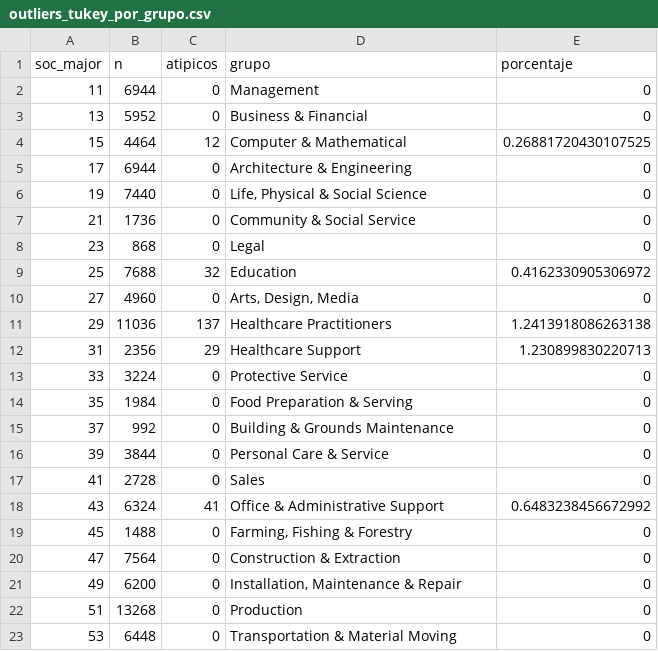
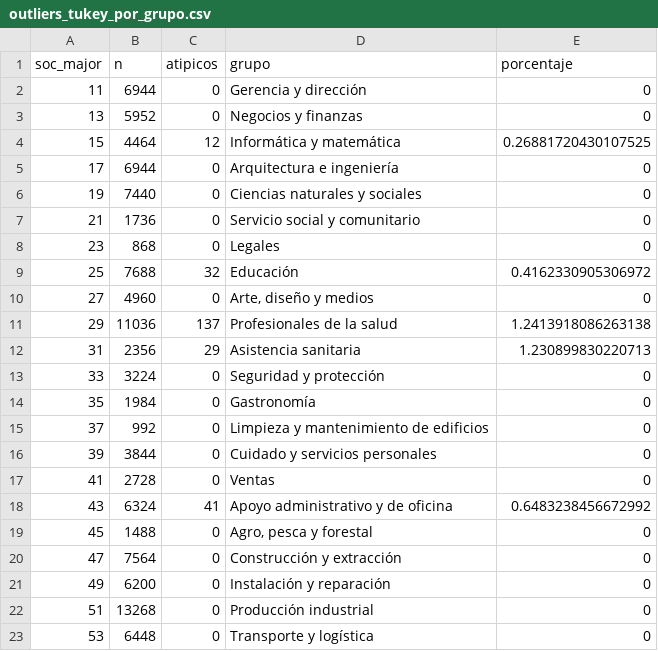
Before and after one commit to Lauti91/CDD_Grupo-16_UBA, a CSV file: output/tablas/outliers_tukey_por_grupo.csv, drawn as a sheet.

```diff
--- a/output/tablas/outliers_tukey_por_grupo.csv
+++ b/output/tablas/outliers_tukey_por_grupo.csv
@@ -1,23 +1,23 @@
 soc_major,n,atipicos,grupo,porcentaje
-11,6944,0,Management,0
-13,5952,0,Business & Financial,0
-15,4464,12,Computer & Mathematical,0.26881720430107525
-17,6944,0,Architecture & Engineering,0
-19,7440,0,"Life, Physical & Social Science",0
-21,1736,0,Community & Social Service,0
-23,868,0,Legal,0
-25,7688,32,Education,0.4162330905306972
-27,4960,0,"Arts, Design, Media",0
-29,11036,137,Healthcare Practitioners,1.2413918086263138
-31,2356,29,Healthcare Support,1.230899830220713
-33,3224,0,Protective Service,0
-35,1984,0,Food Preparation & Serving,0
-37,992,0,Building & Grounds Maintenance,0
-39,3844,0,Personal Care & Service,0
-41,2728,0,Sales,0
-43,6324,41,Office & Administrative Support,0.6483238456672992
-45,1488,0,"Farming, Fishing & Forestry",0
-47,7564,0,Construction & Extraction,0
-49,6200,0,"Installation, Maintenance & Repair",0
-51,13268,0,Production,0
-53,6448,0,Transportation & Material Moving,0
+11,6944,0,Gerencia y dirección,0
+13,5952,0,Negocios y finanzas,0
+15,4464,12,Informática y matemática,0.26881720430107525
+17,6944,0,Arquitectura e ingeniería,0
+19,7440,0,Ciencias naturales y sociales,0
+21,1736,0,Servicio social y comunitario,0
+23,868,0,Legales,0
+25,7688,32,Educación,0.4162330905306972
+27,4960,0,"Arte, diseño y medios",0
+29,11036,137,Profesionales de la salud,1.2413918086263138
+31,2356,29,Asistencia sanitaria,1.230899830220713
+33,3224,0,Seguridad y protección,0
+35,1984,0,Gastronomía,0
+37,992,0,Limpieza y mantenimiento de edificios,0
+39,3844,0,Cuidado y servicios personales,0
+41,2728,0,Ventas,0
+43,6324,41,Apoyo administrativo y de oficina,0.6483238456672992
+45,1488,0,"Agro, pesca y forestal",0
+47,7564,0,Construcción y extracción,0
+49,6200,0,Instalación y reparación,0
+51,13268,0,Producción industrial,0
+53,6448,0,Transporte y logística,0
```
Also changed, not shown: 5 other files.
